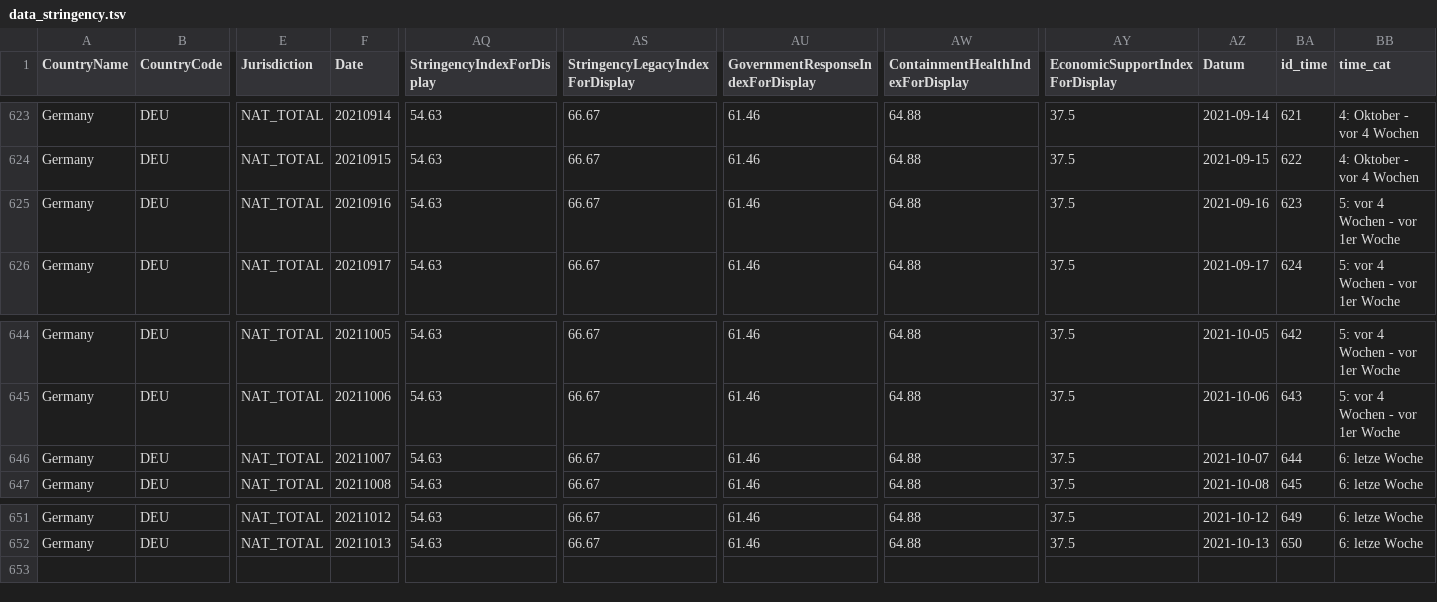
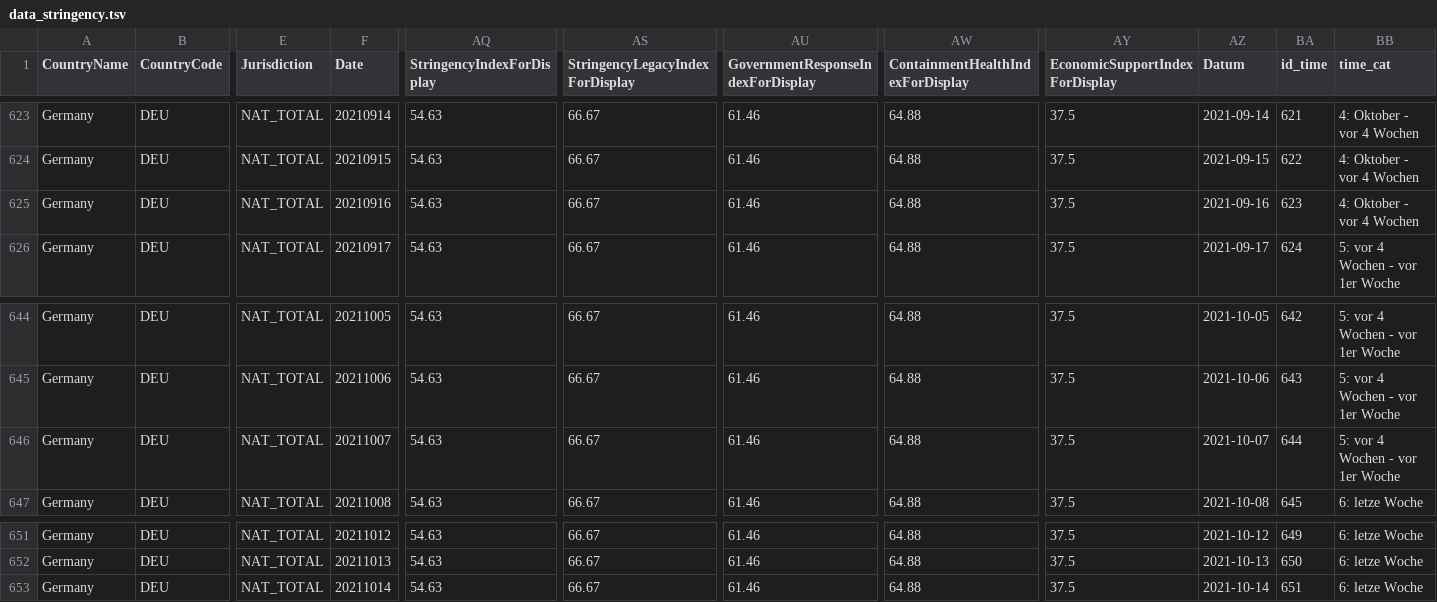
Before and after one commit to v4lue4dded/covid-19_germany, a TSV file: data_stringency.tsv, drawn as a sheet; only a part is shown, gaps mark what is left out; rows hold the shown columns only; the diff names each change by its address in the sheet, - before the commit and + after, or states it on an @@ line.

Commit message:
date update: 2021-10-15 04:01:57

```diff
--- a/data_stringency.tsv
+++ b/data_stringency.tsv
-BB625 (time_cat): 5: vor 4 Wochen - vor 1er Woche
+BB625 (time_cat): 4: Oktober - vor 4 Wochen
-BB646 (time_cat): 6: letze Woche
+BB646 (time_cat): 5: vor 4 Wochen - vor 1er Woche
+row 653: Germany | DEU | NAT_TOTAL | 20211014 | 54.63 | 66.67 | 61.46 | 64.88 | 37.5 | 2021-10-14 | 651 | 6: letze Woche
```
Also changed, not shown: data_mobility.tsv, data_time.tsv, 3 other files.
